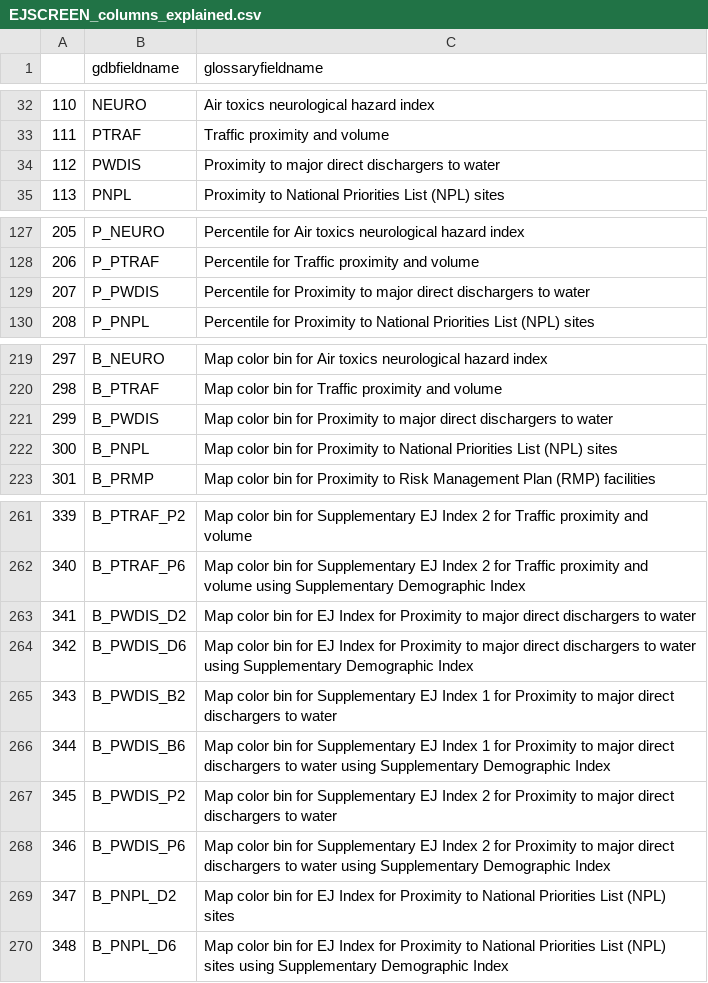
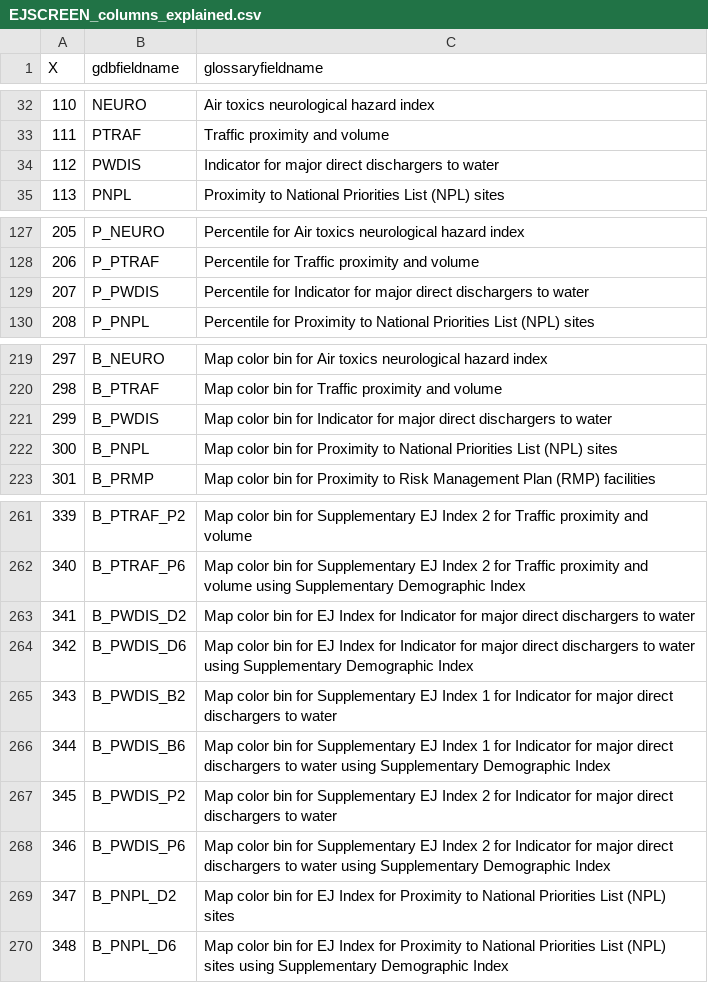
Before and after one commit to ejanalysis/ejscreen, a CSV file: inst/EJSCREEN_columns_explained.csv, drawn as a sheet; only a part is shown, gaps mark what is left out; the diff covers the shown part only.

```diff
--- a/inst/EJSCREEN_columns_explained.csv
+++ b/inst/EJSCREEN_columns_explained.csv
@@ -1 +1 @@
-"","gdbfieldname","glossaryfieldname"
+"X","gdbfieldname","glossaryfieldname"
@@ -34 +34 @@
-"112","PWDIS","Proximity to major direct dischargers to water"
+112,"PWDIS","Indicator for major direct dischargers to water"
@@ -129 +129 @@
-"207","P_PWDIS","Percentile for Proximity to major direct dischargers to water"
+207,"P_PWDIS","Percentile for Indicator for major direct dischargers to water"
@@ -221 +221 @@
-"299","B_PWDIS","Map color bin for Proximity to major direct dischargers to water"
+299,"B_PWDIS","Map color bin for Indicator for major direct dischargers to water"
@@ -263,6 +263,6 @@
-"341","B_PWDIS_D2","Map color bin for EJ Index for Proximity to major direct dischargers to water"
-"342","B_PWDIS_D6","Map color bin for EJ Index for Proximity to major direct dischargers to water using Supplementary Demographic Index"
-"343","B_PWDIS_B2","Map color bin for Supplementary EJ Index 1 for Proximity to major direct dischargers to water"
-"344","B_PWDIS_B6","Map color bin for Supplementary EJ Index 1 for Proximity to major direct dischargers to water using Supplementary Demographic Index"
-"345","B_PWDIS_P2","Map color bin for Supplementary EJ Index 2 for Proximity to major direct dischargers to water"
-"346","B_PWDIS_P6","Map color bin for Supplementary EJ Index 2 for Proximity to major direct dischargers to water using Supplementary Demographic Index"
+341,"B_PWDIS_D2","Map color bin for EJ Index for Indicator for major direct dischargers to water"
+342,"B_PWDIS_D6","Map color bin for EJ Index for Indicator for major direct dischargers to water using Supplementary Demographic Index"
+343,"B_PWDIS_B2","Map color bin for Supplementary EJ Index 1 for Indicator for major direct dischargers to water"
+344,"B_PWDIS_B6","Map color bin for Supplementary EJ Index 1 for Indicator for major direct dischargers to water using Supplementary Demographic Index"
+345,"B_PWDIS_P2","Map color bin for Supplementary EJ Index 2 for Indicator for major direct dischargers to water"
+346,"B_PWDIS_P6","Map color bin for Supplementary EJ Index 2 for Indicator for major direct dischargers to water using Supplementary Demographic Index"
```
Also changed, not shown: 19 edited cells elsewhere in this file, 13 other files.
